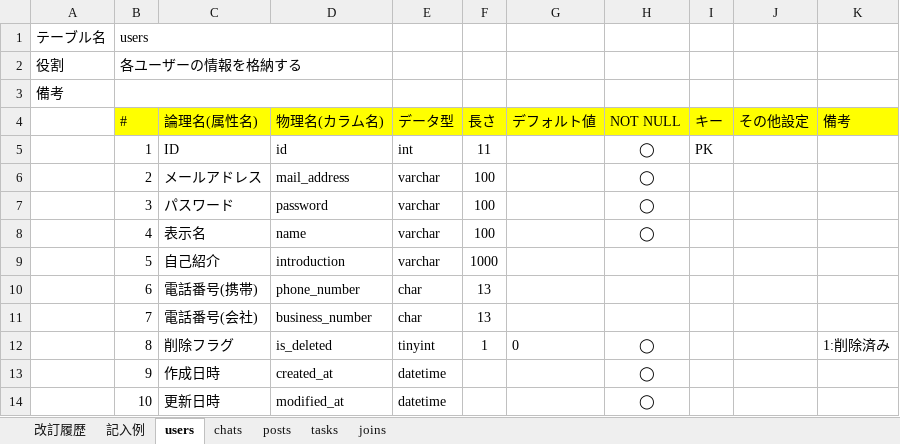
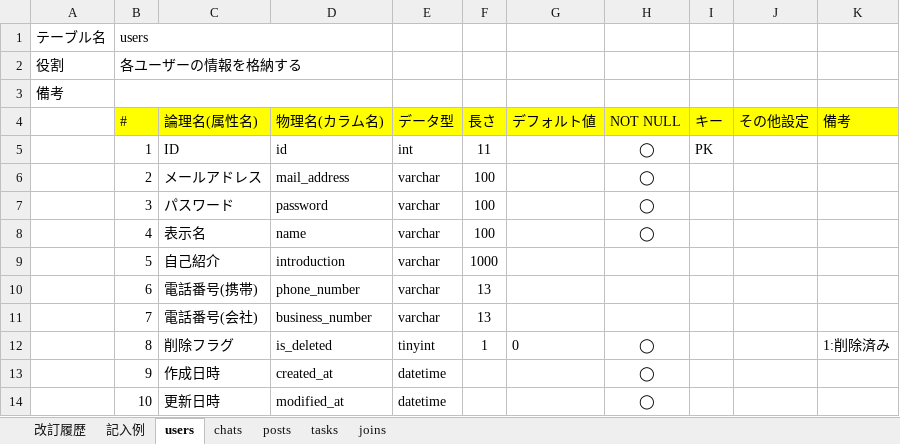
Before and after one commit to Odachannnn/quelcode-db, an Excel workbook: db/db-challenge2/データベース定義書.xlsx, sheet users, drawn as a sheet; values as stored, in another font and other column widths than the file's, no borders; the diff names each change by its address in the sheet, - before the commit and + after, or states it on an @@ line.

Commit message:
update sqlファイルの変更に合わせたDB定義書の修正

```diff
--- a/db/db-challenge2/データベース定義書.xlsx (sheet users)
+++ b/db/db-challenge2/データベース定義書.xlsx (sheet users)
-E10:E11 (データ型): char
+E10:E11 (データ型): varchar
```
Also changed, not shown: sheet posts.
